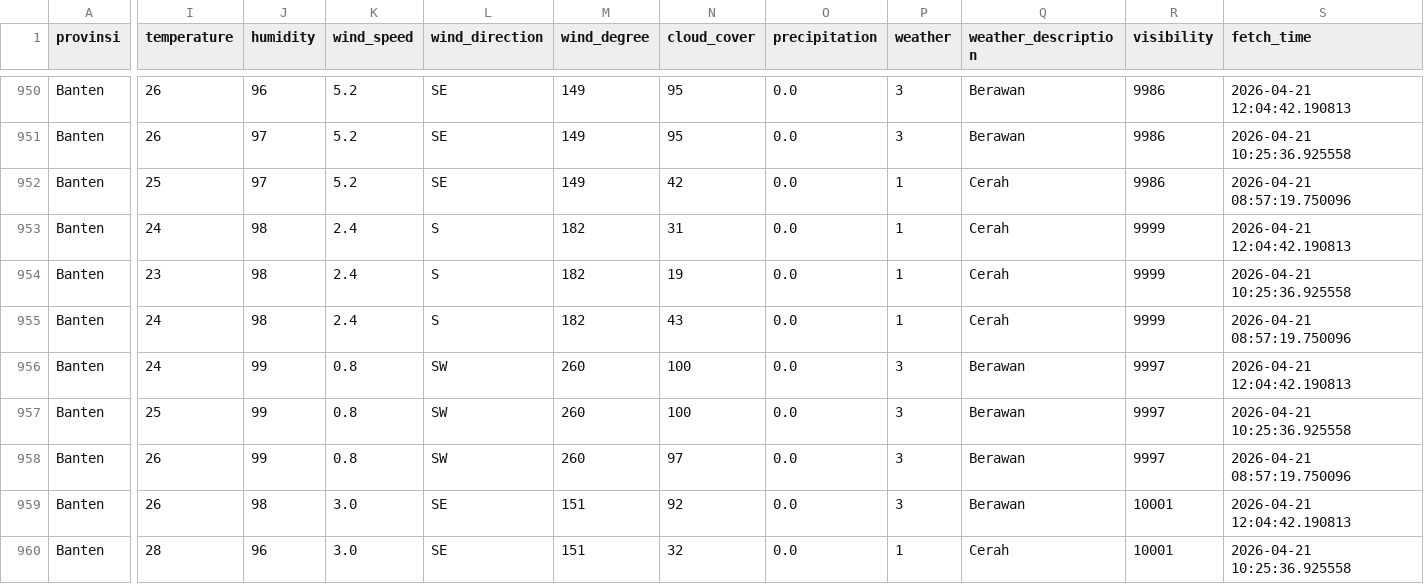
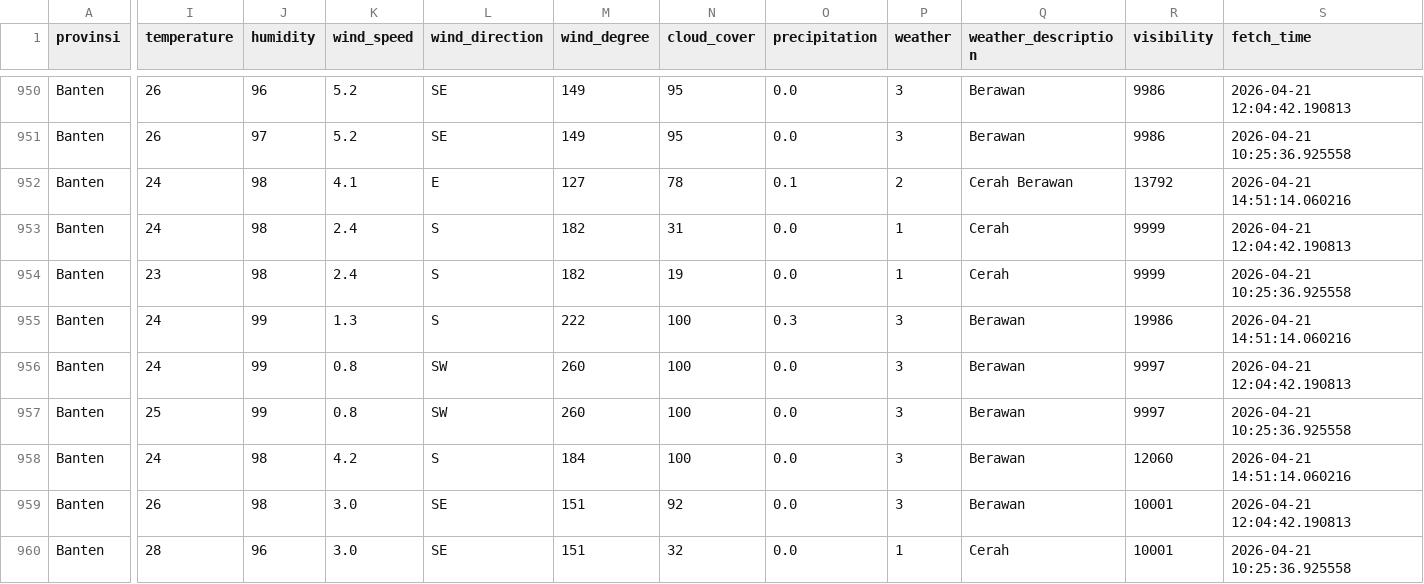
Before and after one commit to f2rra/Eksperimen_SML_Fathur, a CSV file: data/weather.csv, drawn as a sheet; only a part is shown, gaps mark what is left out; the diff covers the shown part only; the diff names each change by its address in the sheet, - before the commit and + after, or states it on an @@ line.

```diff
--- a/data/weather.csv
+++ b/data/weather.csv
-I952 (temperature): 25
+I952 (temperature): 24
-J952 (humidity): 97
+J952 (humidity): 98
-K952 (wind_speed): 5.2
+K952 (wind_speed): 4.1
-L952 (wind_direction): SE
+L952 (wind_direction): E
-M952 (wind_degree): 149
+M952 (wind_degree): 127
-N952 (cloud_cover): 42
+N952 (cloud_cover): 78
-O952 (precipitation): 0.0
+O952 (precipitation): 0.1
-P952 (weather): 1
+P952 (weather): 2
-Q952 (weather_description): Cerah
+Q952 (weather_description): Cerah Berawan
-R952 (visibility): 9986
+R952 (visibility): 13792
-S952 (fetch_time): 2026-04-21 08:57:19.750096
+S952 (fetch_time): 2026-04-21 14:51:14.060216
-J955 (humidity): 98
+J955 (humidity): 99
-K955 (wind_speed): 2.4
+K955 (wind_speed): 1.3
-M955 (wind_degree): 182
+M955 (wind_degree): 222
-N955 (cloud_cover): 43
+N955 (cloud_cover): 100
-O955 (precipitation): 0.0
+O955 (precipitation): 0.3
-P955 (weather): 1
+P955 (weather): 3
-Q955 (weather_description): Cerah
+Q955 (weather_description): Berawan
-R955 (visibility): 9999
+R955 (visibility): 19986
-S955 (fetch_time): 2026-04-21 08:57:19.750096
+S955 (fetch_time): 2026-04-21 14:51:14.060216
-I958 (temperature): 26
+I958 (temperature): 24
-J958 (humidity): 99
+J958 (humidity): 98
-K958 (wind_speed): 0.8
+K958 (wind_speed): 4.2
-L958 (wind_direction): SW
+L958 (wind_direction): S
-M958 (wind_degree): 260
+M958 (wind_degree): 184
-N958 (cloud_cover): 97
+N958 (cloud_cover): 100
-R958 (visibility): 9997
+R958 (visibility): 12060
-S958 (fetch_time): 2026-04-21 08:57:19.750096
+S958 (fetch_time): 2026-04-21 14:51:14.060216
```
Also changed, not shown: 127 edited cells elsewhere in this file, preprocessing/weather_preprocessed.csv.
